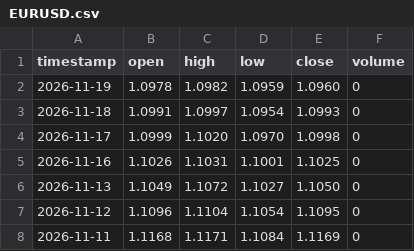
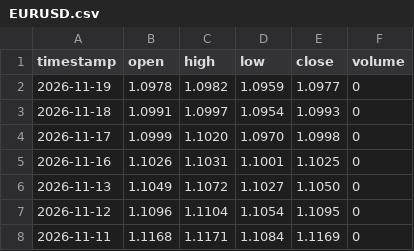
Before and after one commit to gab00/lehrgeld-kurse, a CSV file: data/extra/EURUSD.csv, drawn as a sheet; only a part is shown.

```diff
--- a/data/extra/EURUSD.csv
+++ b/data/extra/EURUSD.csv
@@ -1,3 +1,3 @@
 timestamp,open,high,low,close,volume
-2026-11-19,1.0978,1.0982,1.0959,1.0960,0
+2026-11-19,1.0978,1.0982,1.0959,1.0977,0
 2026-11-18,1.0991,1.0997,1.0954,1.0993,0
```
Also changed, not shown: data/extra/SP500.csv, 2 other files.
